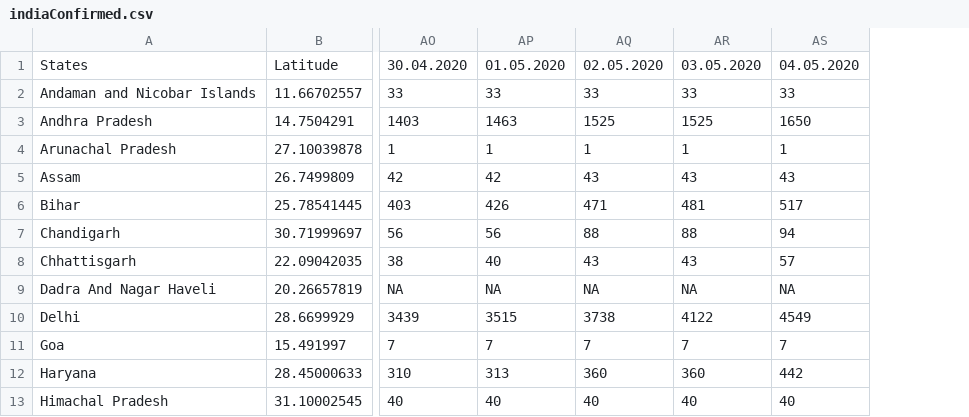
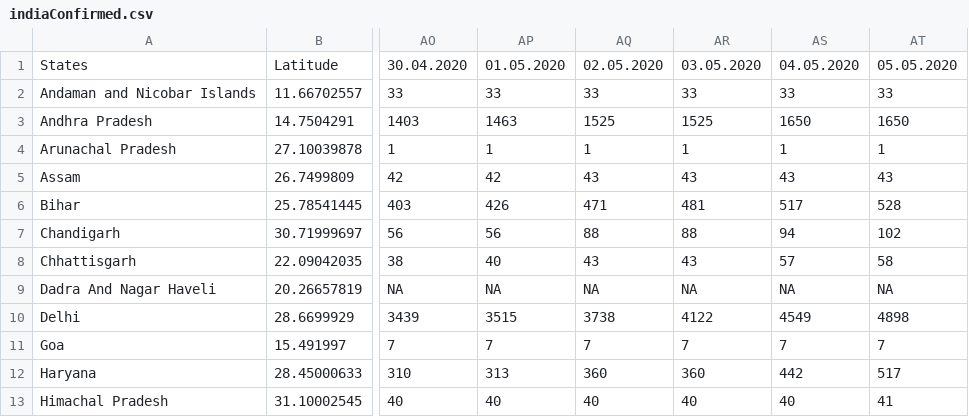
Before and after one commit to mohit2152sharma/rcoronavirus, a CSV file: data/india/indiaTimeSeries/indiaConfirmed.csv, drawn as a sheet; only a part is shown, gaps mark what is left out; the diff names each change by its address in the sheet, - before the commit and + after, or states it on an @@ line.

```diff
--- a/data/india/indiaTimeSeries/indiaConfirmed.csv
+++ b/data/india/indiaTimeSeries/indiaConfirmed.csv
+column AT, rows 1-13: 05.05.2020 | 33 | 1650 | 1 | 43 | 528 | 102 | 58 | NA | 4898 | 7 | 517 | 41
```
Also changed, not shown: data/confirmed.csv, data/deaths.csv, 5 other files.
